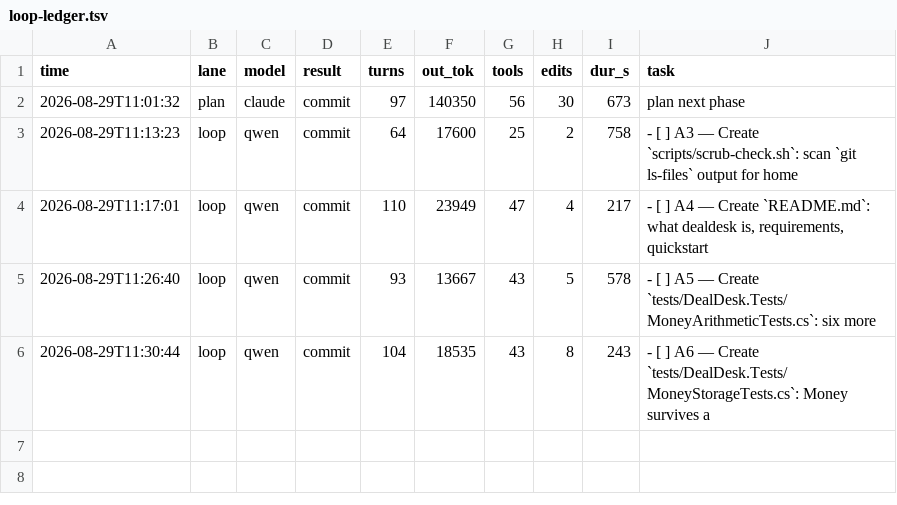
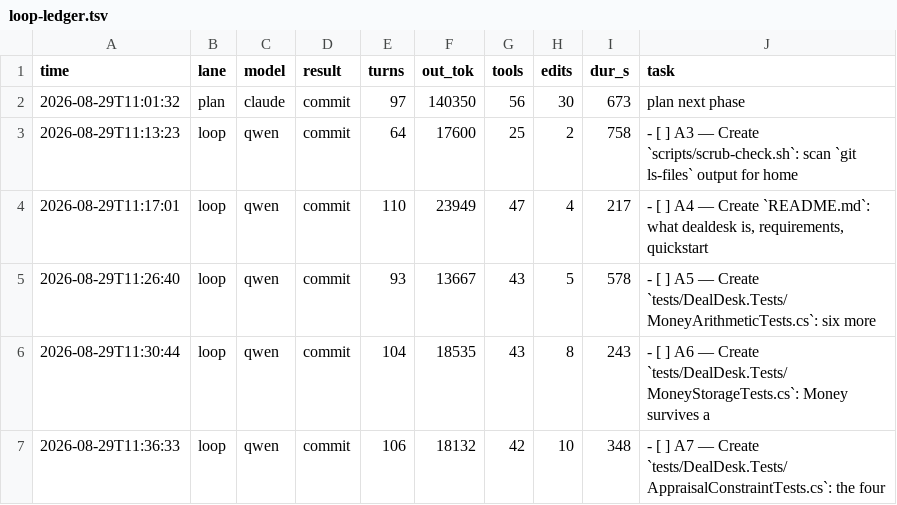
Before and after one commit to HTC-56/dealdesk, a TSV file: loop-ledger.tsv, drawn as a sheet; the diff names each change by its address in the sheet, - before the commit and + after, or states it on an @@ line.

Commit message:
chore(loop): sweep-commit stranded work after task: A7 — Create `tests/DealDesk.Tests/AppraisalConstraintTests.cs`: the four

```diff
--- a/loop-ledger.tsv
+++ b/loop-ledger.tsv
+row 7: 2026-08-29T11:36:33 | loop | qwen | commit | 106 | 18132 | 42 | 10 | 348 | - [ ] A7 — Create `tests/DealDesk.Tests/AppraisalConstraintTests.cs`: the four
```
